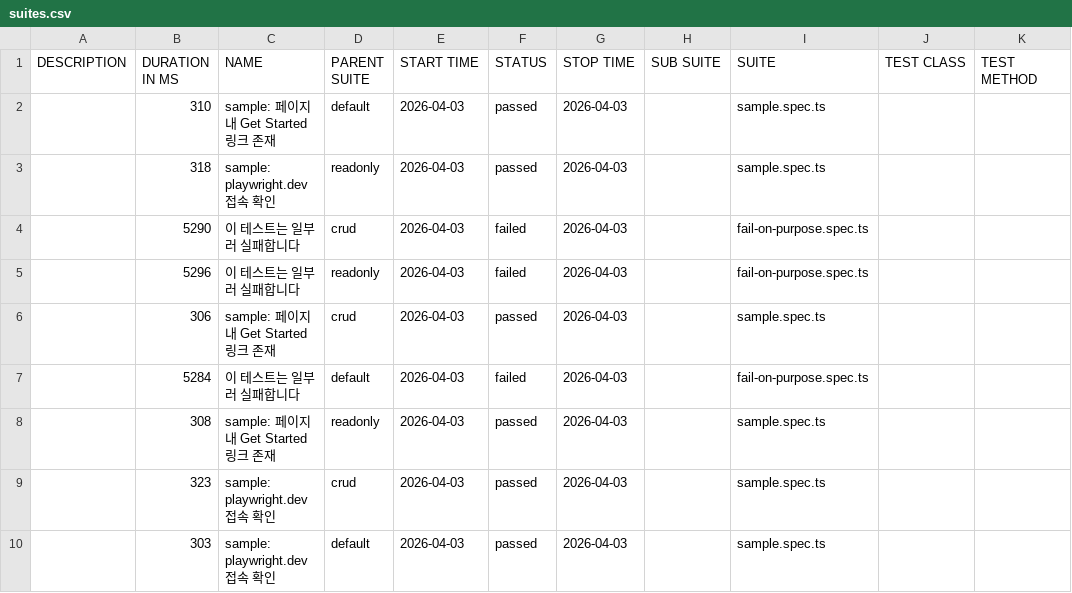
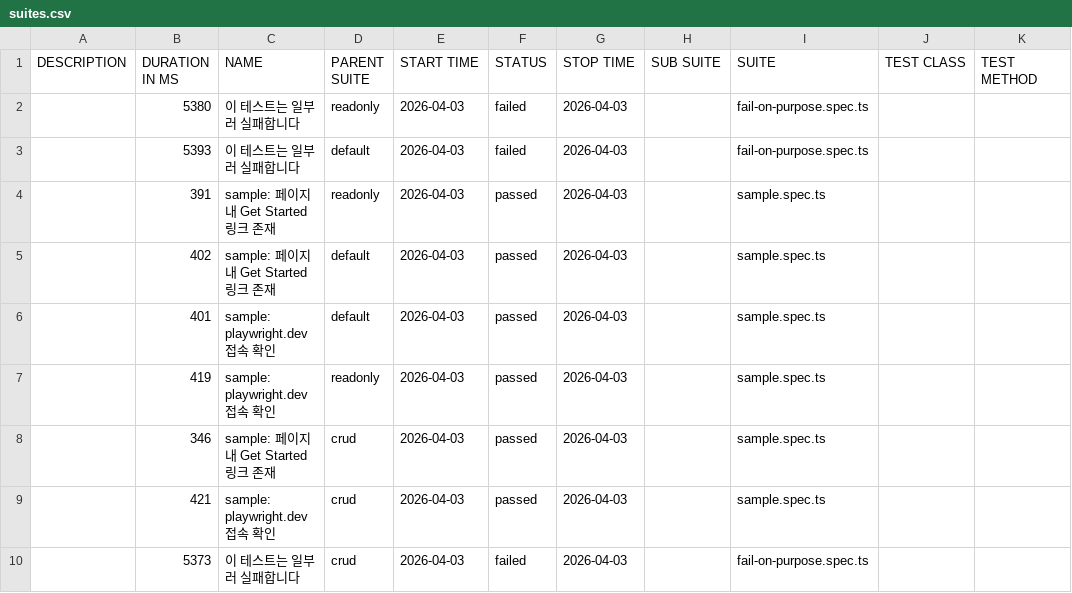
Before and after one commit to yugene-rhapsody/playwright-test-automation-lab, a CSV file: allure/data/suites.csv, drawn as a sheet.

```diff
--- a/allure/data/suites.csv
+++ b/allure/data/suites.csv
@@ -1,10 +1,10 @@
 "DESCRIPTION","DURATION IN MS","NAME","PARENT SUITE","START TIME","STATUS","STOP TIME","SUB SUITE","SUITE","TEST CLASS","TEST METHOD"
-"","310","sample: 페이지 내 Get Started 링크 존재","default","2026-04-03","passed","2026-04-03","","sample.spec.ts","",""
-"","318","sample: playwright.dev 접속 확인","readonly","2026-04-03","passed","2026-04-03","","sample.spec.ts","",""
-"","5290","이 테스트는 일부러 실패합니다","crud","2026-04-03","failed","2026-04-03","","fail-on-purpose.spec.ts","",""
-"","5296","이 테스트는 일부러 실패합니다","readonly","2026-04-03","failed","2026-04-03","","fail-on-purpose.spec.ts","",""
-"","306","sample: 페이지 내 Get Started 링크 존재","crud","2026-04-03","passed","2026-04-03","","sample.spec.ts","",""
-"","5284","이 테스트는 일부러 실패합니다","default","2026-04-03","failed","2026-04-03","","fail-on-purpose.spec.ts","",""
-"","308","sample: 페이지 내 Get Started 링크 존재","readonly","2026-04-03","passed","2026-04-03","","sample.spec.ts","",""
-"","323","sample: playwright.dev 접속 확인","crud","2026-04-03","passed","2026-04-03","","sample.spec.ts","",""
-"","303","sample: playwright.dev 접속 확인","default","2026-04-03","passed","2026-04-03","","sample.spec.ts","",""
+"","5380","이 테스트는 일부러 실패합니다","readonly","2026-04-03","failed","2026-04-03","","fail-on-purpose.spec.ts","",""
+"","5393","이 테스트는 일부러 실패합니다","default","2026-04-03","failed","2026-04-03","","fail-on-purpose.spec.ts","",""
+"","391","sample: 페이지 내 Get Started 링크 존재","readonly","2026-04-03","passed","2026-04-03","","sample.spec.ts","",""
+"","402","sample: 페이지 내 Get Started 링크 존재","default","2026-04-03","passed","2026-04-03","","sample.spec.ts","",""
+"","401","sample: playwright.dev 접속 확인","default","2026-04-03","passed","2026-04-03","","sample.spec.ts","",""
+"","419","sample: playwright.dev 접속 확인","readonly","2026-04-03","passed","2026-04-03","","sample.spec.ts","",""
+"","346","sample: 페이지 내 Get Started 링크 존재","crud","2026-04-03","passed","2026-04-03","","sample.spec.ts","",""
+"","421","sample: playwright.dev 접속 확인","crud","2026-04-03","passed","2026-04-03","","sample.spec.ts","",""
+"","5373","이 테스트는 일부러 실패합니다","crud","2026-04-03","failed","2026-04-03","","fail-on-purpose.spec.ts","",""
```
Also changed, not shown: 42 other files.
